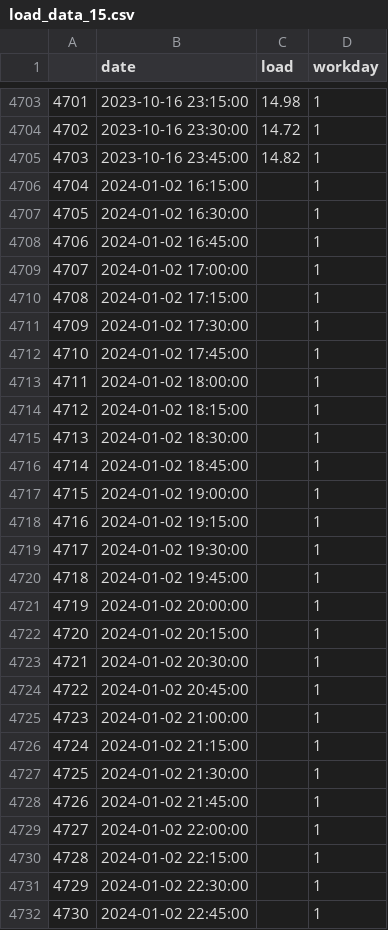
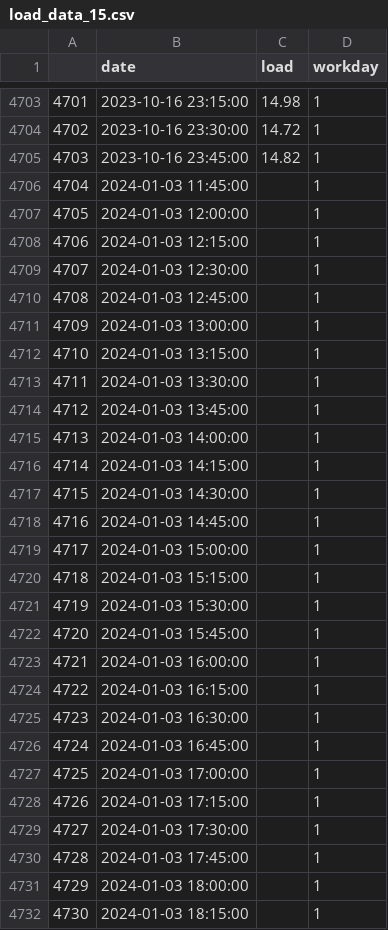
Before and after one commit to city256/lvdc, a CSV file: load_data_15.csv, drawn as a sheet; only a part is shown, gaps mark what is left out; the diff covers the shown part only.

```diff
--- a/load_data_15.csv
+++ b/load_data_15.csv
@@ -4705,28 +4705,28 @@
 4703,2023-10-16 23:45:00,14.82,1
-4704,2024-01-02 16:15:00,,1
-4705,2024-01-02 16:30:00,,1
-4706,2024-01-02 16:45:00,,1
-4707,2024-01-02 17:00:00,,1
-4708,2024-01-02 17:15:00,,1
-4709,2024-01-02 17:30:00,,1
-4710,2024-01-02 17:45:00,,1
-4711,2024-01-02 18:00:00,,1
-4712,2024-01-02 18:15:00,,1
-4713,2024-01-02 18:30:00,,1
-4714,2024-01-02 18:45:00,,1
-4715,2024-01-02 19:00:00,,1
-4716,2024-01-02 19:15:00,,1
-4717,2024-01-02 19:30:00,,1
-4718,2024-01-02 19:45:00,,1
-4719,2024-01-02 20:00:00,,1
-4720,2024-01-02 20:15:00,,1
-4721,2024-01-02 20:30:00,,1
-4722,2024-01-02 20:45:00,,1
-4723,2024-01-02 21:00:00,,1
-4724,2024-01-02 21:15:00,,1
-4725,2024-01-02 21:30:00,,1
-4726,2024-01-02 21:45:00,,1
-4727,2024-01-02 22:00:00,,1
-4728,2024-01-02 22:15:00,,1
-4729,2024-01-02 22:30:00,,1
-4730,2024-01-02 22:45:00,,1
+4704,2024-01-03 11:45:00,,1
+4705,2024-01-03 12:00:00,,1
+4706,2024-01-03 12:15:00,,1
+4707,2024-01-03 12:30:00,,1
+4708,2024-01-03 12:45:00,,1
+4709,2024-01-03 13:00:00,,1
+4710,2024-01-03 13:15:00,,1
+4711,2024-01-03 13:30:00,,1
+4712,2024-01-03 13:45:00,,1
+4713,2024-01-03 14:00:00,,1
+4714,2024-01-03 14:15:00,,1
+4715,2024-01-03 14:30:00,,1
+4716,2024-01-03 14:45:00,,1
+4717,2024-01-03 15:00:00,,1
+4718,2024-01-03 15:15:00,,1
+4719,2024-01-03 15:30:00,,1
+4720,2024-01-03 15:45:00,,1
+4721,2024-01-03 16:00:00,,1
+4722,2024-01-03 16:15:00,,1
+4723,2024-01-03 16:30:00,,1
+4724,2024-01-03 16:45:00,,1
+4725,2024-01-03 17:00:00,,1
+4726,2024-01-03 17:15:00,,1
+4727,2024-01-03 17:30:00,,1
+4728,2024-01-03 17:45:00,,1
+4729,2024-01-03 18:00:00,,1
+4730,2024-01-03 18:15:00,,1
```
Also changed, not shown: 69 edited cells elsewhere in this file, pred_load.csv, pred_pv.csv, 2 other files.
